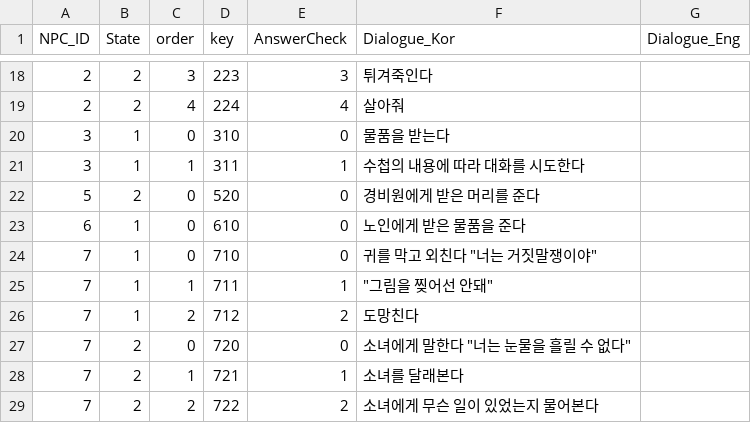
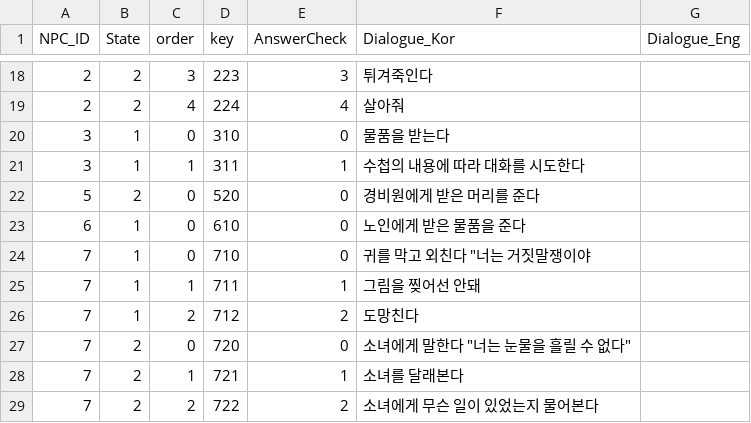
Before and after one commit to silverlnng/NapolitanProject, a CSV file: Content/CSVFile/NPC_Selection.csv, drawn as a sheet; only a part is shown, gaps mark what is left out.

```diff
--- a/Content/CSVFile/NPC_Selection.csv
+++ b/Content/CSVFile/NPC_Selection.csv
@@ -23,4 +23,4 @@ NPC_ID,State,order,key,AnswerCheck,Dialogue_Kor,Dialogue_Eng
 6,1,0,610,0,노인에게 받은 물품을 준다,
-7,1,0,710,0,"귀를 막고 외친다 ""너는 거짓말쟁이야""",
-7,1,1,711,1,"""그림을 찢어선 안돼""",
+7,1,0,710,0,"귀를 막고 외친다 ""너는 거짓말쟁이야",
+7,1,1,711,1,"그림을 찢어선 안돼",
 7,1,2,712,2,도망친다,
```
Also changed, not shown: Content/CSVFile/NPC_Dialogue.csv, Content/CSVFile/NPC_Result.csv, 11 other files.
